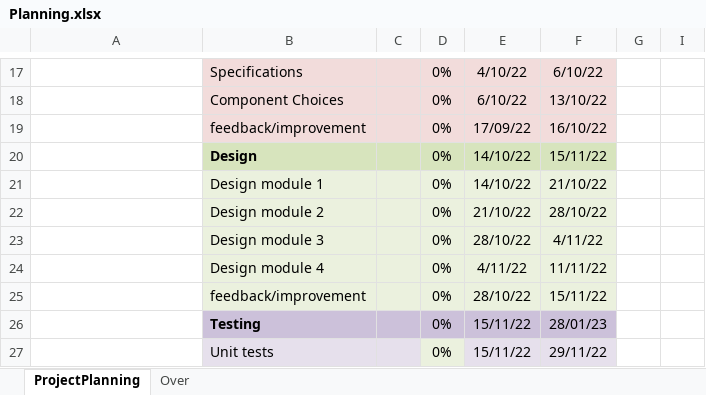
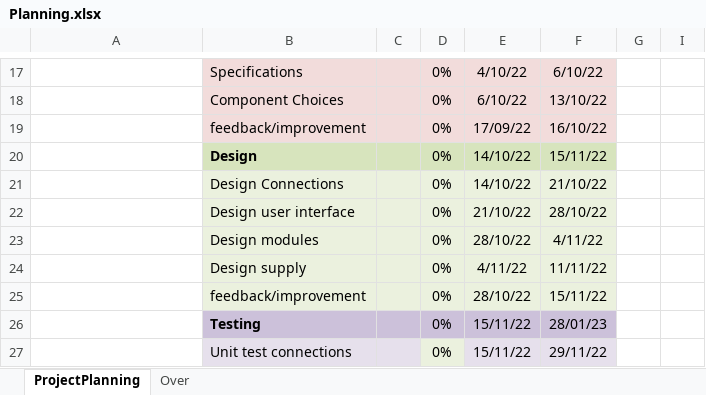
Before and after one commit to Pietertv/Crownstone_graduation_internship_Pieter_ten_Velde, an Excel workbook: plan of approach/Planning.xlsx, sheet ProjectPlanning, drawn as a sheet; only a part is shown, gaps mark what is left out; values as stored, in another font and other column widths than the file's, no borders; conditional formats not drawn; the diff covers the shown part only; the diff names each change by its address in the sheet, - before the commit and + after, or states it on an @@ line.

Commit message:
planning pre-requierments
This is the planning before the requirements have been finalised. Because of this the design fase and testing aren't perfect.

```diff
--- a/plan of approach/Planning.xlsx (sheet ProjectPlanning)
+++ b/plan of approach/Planning.xlsx (sheet ProjectPlanning)
-B21: Design module 1
+B21: Design Connections
-B22: Design module 2
+B22: Design user interface
-B23: Design module 3
+B23: Design modules
-B24: Design module 4
+B24: Design supply
-B27: Unit tests
+B27: Unit test connections
```
Also changed, not shown: 1 removed row and 10 edited cells elsewhere in this sheet, charts or pictures.
